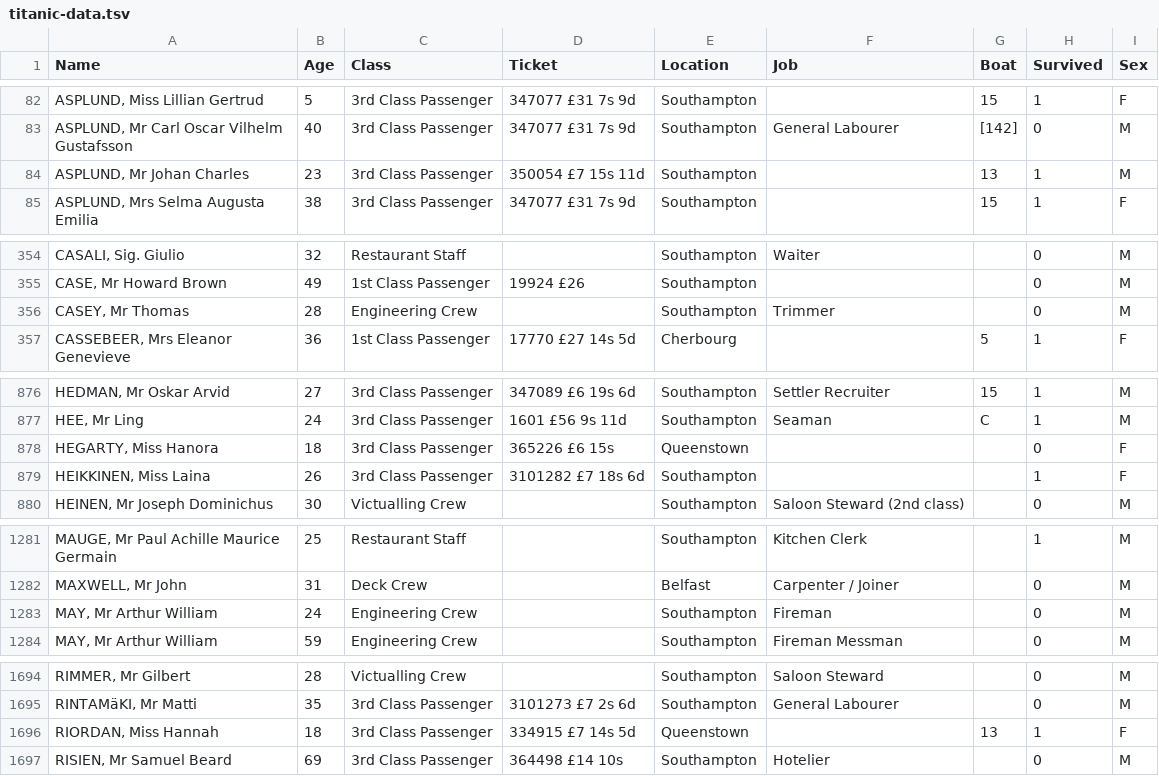
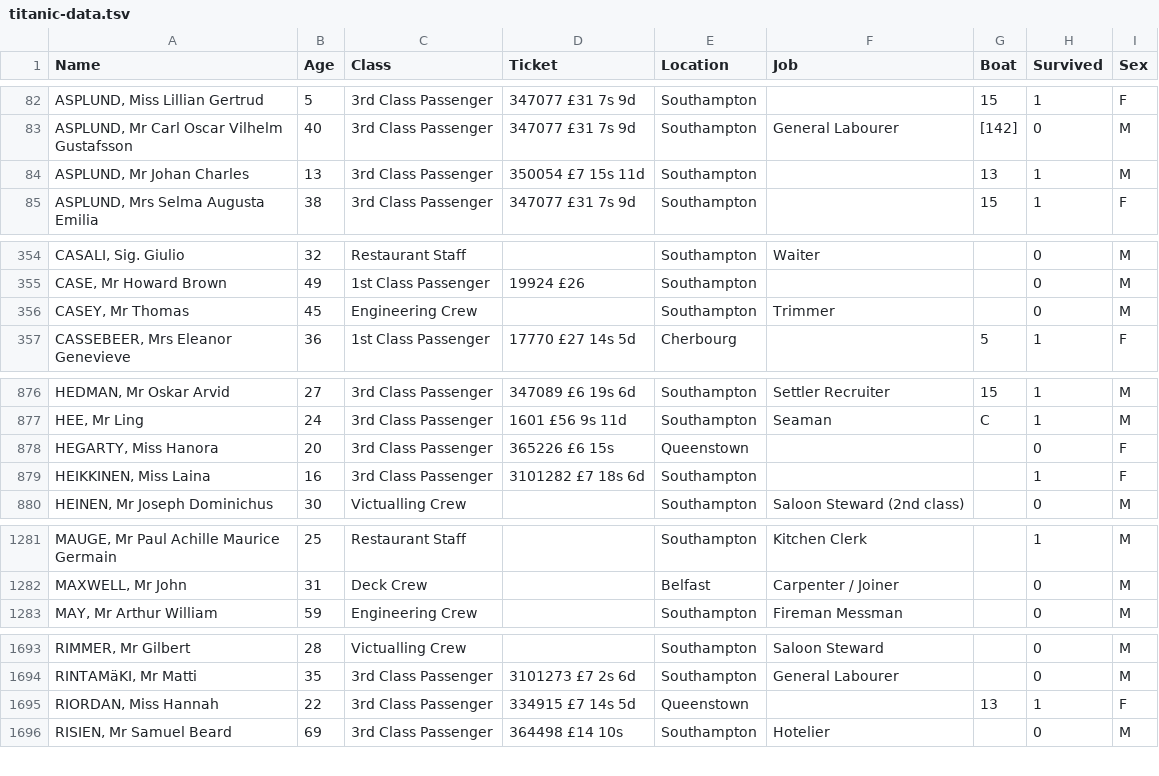
Before and after one commit to roblasell/roblasell.github.io, a TSV file: visualizations/processing/titanic/data/titanic-data.tsv, drawn as a sheet; only a part is shown, gaps mark what is left out; the diff covers the shown part only.

Commit message:
steph and I built the entire titanic viz

```diff
--- a/visualizations/processing/titanic/data/titanic-data.tsv
+++ b/visualizations/processing/titanic/data/titanic-data.tsv
@@ -83,3 +83,3 @@ ASPLUND, Miss Lillian Gertrud	5	3rd Class Passenger	347077 £31 7s 9d	Southampto
 ASPLUND, Mr Carl Oscar Vilhelm Gustafsson	40	3rd Class Passenger	347077 £31 7s 9d	Southampton	General Labourer	[142]	0	M
-ASPLUND, Mr Johan Charles	23	3rd Class Passenger	350054 £7 15s 11d	Southampton		13	1	M
+ASPLUND, Mr Johan Charles	13	3rd Class Passenger	350054 £7 15s 11d	Southampton		13	1	M
 ASPLUND, Mrs Selma Augusta Emilia	38	3rd Class Passenger	347077 £31 7s 9d	Southampton		15	1	F
@@ -355,3 +355,3 @@ CASALI, Sig. Giulio	32	Restaurant Staff		Southampton	Waiter		0	M
 CASE, Mr Howard Brown	49	1st Class Passenger	19924 £26	Southampton			0	M
-CASEY, Mr Thomas	28	Engineering Crew		Southampton	Trimmer		0	M
+CASEY, Mr Thomas	45	Engineering Crew		Southampton	Trimmer		0	M
 CASSEBEER, Mrs Eleanor Genevieve	36	1st Class Passenger	17770 £27 14s 5d	Cherbourg		5	1	F
@@ -877,4 +877,4 @@ HEDMAN, Mr Oskar Arvid	27	3rd Class Passenger	347089 £6 19s 6d	Southampton	Sett
 HEE, Mr Ling	24	3rd Class Passenger	1601 £56 9s 11d	Southampton	Seaman	C	1	M
-HEGARTY, Miss Hanora	18	3rd Class Passenger	365226 £6 15s	Queenstown			0	F
-HEIKKINEN, Miss Laina	26	3rd Class Passenger	3101282 £7 18s 6d	Southampton			1	F
+HEGARTY, Miss Hanora	20	3rd Class Passenger	365226 £6 15s	Queenstown			0	F
+HEIKKINEN, Miss Laina	16	3rd Class Passenger	3101282 £7 18s 6d	Southampton			1	F
 HEINEN, Mr Joseph Dominichus	30	Victualling Crew		Southampton	Saloon Steward (2nd class)		0	M
@@ -1282,3 +1282,2 @@ MAUGE, Mr Paul Achille Maurice Germain	25	Restaurant Staff		Southampton	Kitchen
 MAXWELL, Mr John	31	Deck Crew		Belfast	Carpenter / Joiner		0	M
-MAY, Mr Arthur William	24	Engineering Crew		Southampton	Fireman		0	M
 MAY, Mr Arthur William	59	Engineering Crew		Southampton	Fireman Messman		0	M
@@ -1695,3 +1694,3 @@ RIMMER, Mr Gilbert	28	Victualling Crew		Southampton	Saloon Steward		0	M
 RINTAMäKI, Mr Matti	35	3rd Class Passenger	3101273 £7 2s 6d	Southampton	General Labourer		0	M
-RIORDAN, Miss Hannah	18	3rd Class Passenger	334915 £7 14s 5d	Queenstown		13	1	F
+RIORDAN, Miss Hannah	22	3rd Class Passenger	334915 £7 14s 5d	Queenstown		13	1	F
 RISIEN, Mr Samuel Beard	69	3rd Class Passenger	364498 £14 10s	Southampton	Hotelier		0	M
```
Also changed, not shown: 2 edited cells elsewhere in this file, 13 other files.
